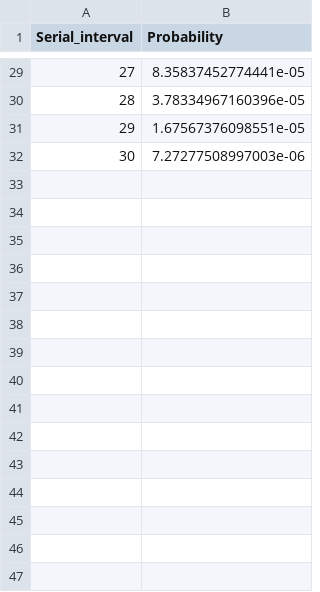
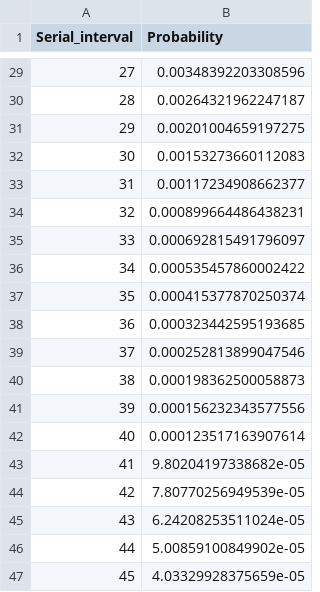
Before and after one commit to nabury/End_of_outbreak_app, a CSV file: App/Nipah_serial_interval.csv, drawn as a sheet; only a part is shown, gaps mark what is left out; the diff covers the shown part only.

```diff
--- a/App/Nipah_serial_interval.csv
+++ b/App/Nipah_serial_interval.csv
@@ -29,4 +29,19 @@
-27,8.35837452774441e-05
-28,3.78334967160396e-05
-29,1.67567376098551e-05
-30,7.27277508997003e-06
+27,0.00348392203308596
+28,0.00264321962247187
+29,0.00201004659197275
+30,0.00153273660112083
+31,0.00117234908662377
+32,0.000899664486438231
+33,0.000692815491796097
+34,0.000535457860002422
+35,0.000415377870250374
+36,0.000323442595193685
+37,0.000252813899047546
+38,0.000198362500058873
+39,0.000156232343577556
+40,0.000123517163907614
+41,9.80204197338682e-05
+42,7.80770256949539e-05
+43,6.24208253511024e-05
+44,5.00859100849902e-05
+45,4.03329928375659e-05
```
Also changed, not shown: 32 added rows and 27 edited cells elsewhere in this file, 1 other file.
